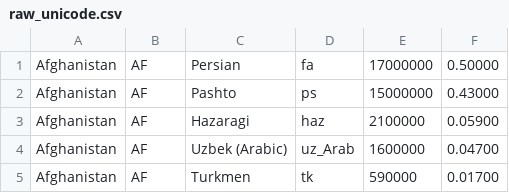
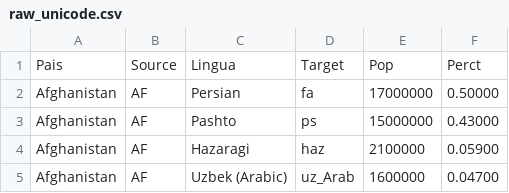
Before and after one commit to JoaoNeto15/NetworkScience, a CSV file: HW#3/raw_unicode.csv, drawn as a sheet; only a part is shown; the shorter side is filled out with more unchanged rows.

```diff
--- a/HW#3/raw_unicode.csv
+++ b/HW#3/raw_unicode.csv
@@ -1 +1,2 @@
+Pais,Source,Lingua,Target,Pop,Perct
 Afghanistan,AF,Persian,fa,17000000,0.50000
```
Also changed, not shown: 2 other files.
